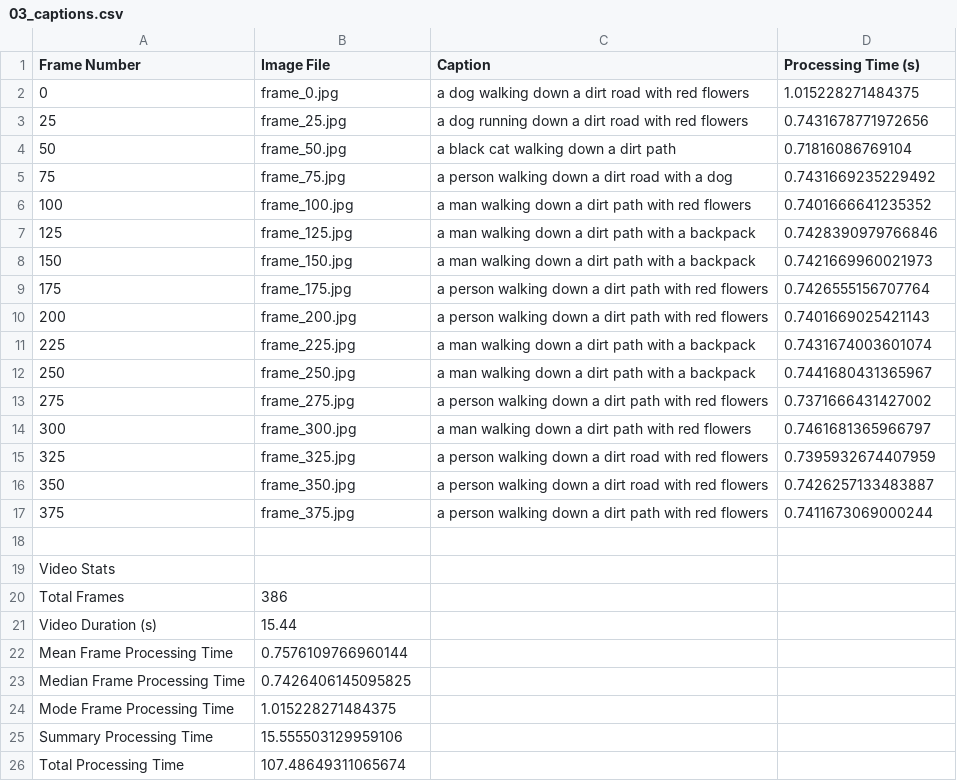
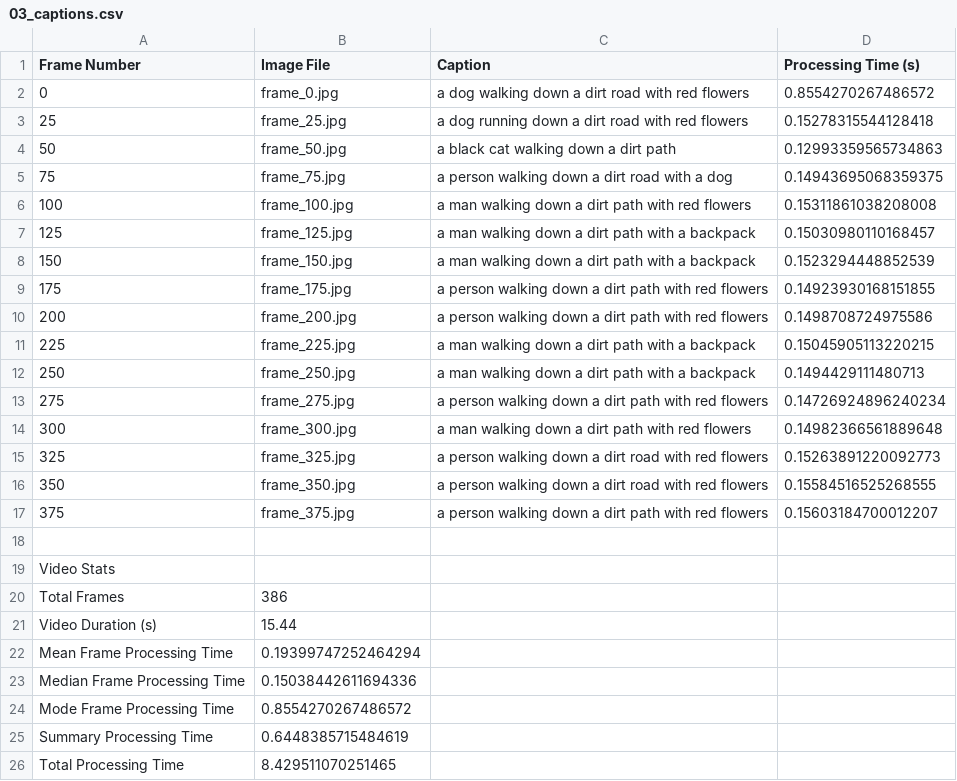
Before and after one commit to Alimar777/Adv-ML-Project, a CSV file: Benchmark Videos/Output/BLIP/03/03_captions.csv, drawn as a sheet.

```diff
--- a/Benchmark Videos/Output/BLIP/03/03_captions.csv
+++ b/Benchmark Videos/Output/BLIP/03/03_captions.csv
@@ -1,18 +1,18 @@
 Frame Number,Image File,Caption,Processing Time (s)
-0,frame_0.jpg,a dog walking down a dirt road with red flowers,1.015228271484375
-25,frame_25.jpg,a dog running down a dirt road with red flowers,0.7431678771972656
-50,frame_50.jpg,a black cat walking down a dirt path,0.71816086769104
-75,frame_75.jpg,a person walking down a dirt road with a dog,0.7431669235229492
-100,frame_100.jpg,a man walking down a dirt path with red flowers,0.7401666641235352
-125,frame_125.jpg,a man walking down a dirt path with a backpack,0.7428390979766846
-150,frame_150.jpg,a man walking down a dirt path with a backpack,0.7421669960021973
-175,frame_175.jpg,a person walking down a dirt path with red flowers,0.7426555156707764
-200,frame_200.jpg,a person walking down a dirt path with red flowers,0.7401669025421143
-225,frame_225.jpg,a man walking down a dirt path with a backpack,0.7431674003601074
-250,frame_250.jpg,a man walking down a dirt path with a backpack,0.7441680431365967
-275,frame_275.jpg,a person walking down a dirt path with red flowers,0.7371666431427002
-300,frame_300.jpg,a man walking down a dirt path with red flowers,0.7461681365966797
-325,frame_325.jpg,a person walking down a dirt road with red flowers,0.7395932674407959
-350,frame_350.jpg,a person walking down a dirt road with red flowers,0.7426257133483887
-375,frame_375.jpg,a person walking down a dirt path with red flowers,0.7411673069000244
+0,frame_0.jpg,a dog walking down a dirt road with red flowers,0.8554270267486572
+25,frame_25.jpg,a dog running down a dirt road with red flowers,0.15278315544128418
+50,frame_50.jpg,a black cat walking down a dirt path,0.12993359565734863
+75,frame_75.jpg,a person walking down a dirt road with a dog,0.14943695068359375
+100,frame_100.jpg,a man walking down a dirt path with red flowers,0.15311861038208008
+125,frame_125.jpg,a man walking down a dirt path with a backpack,0.15030980110168457
+150,frame_150.jpg,a man walking down a dirt path with a backpack,0.1523294448852539
+175,frame_175.jpg,a person walking down a dirt path with red flowers,0.14923930168151855
+200,frame_200.jpg,a person walking down a dirt path with red flowers,0.1498708724975586
+225,frame_225.jpg,a man walking down a dirt path with a backpack,0.15045905113220215
+250,frame_250.jpg,a man walking down a dirt path with a backpack,0.1494429111480713
+275,frame_275.jpg,a person walking down a dirt path with red flowers,0.14726924896240234
+300,frame_300.jpg,a man walking down a dirt path with red flowers,0.14982366561889648
+325,frame_325.jpg,a person walking down a dirt road with red flowers,0.15263891220092773
+350,frame_350.jpg,a person walking down a dirt road with red flowers,0.15584516525268555
+375,frame_375.jpg,a person walking down a dirt path with red flowers,0.15603184700012207
 
@@ -21,6 +21,6 @@ Total Frames,386
 Video Duration (s),15.44
-Mean Frame Processing Time,0.7576109766960144
-Median Frame Processing Time,0.7426406145095825
-Mode Frame Processing Time,1.015228271484375
-Summary Processing Time,15.555503129959106
-Total Processing Time,107.48649311065674
+Mean Frame Processing Time,0.19399747252464294
+Median Frame Processing Time,0.15038442611694336
+Mode Frame Processing Time,0.8554270267486572
+Summary Processing Time,0.6448385715484619
+Total Processing Time,8.429511070251465
```
Also changed, not shown: 5 other files.
